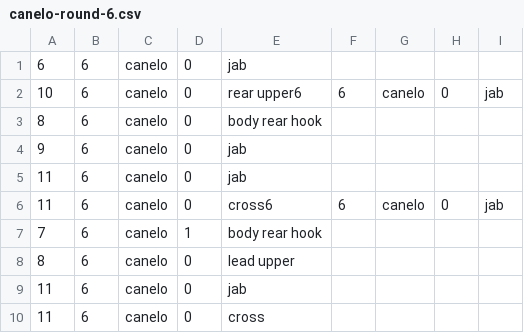
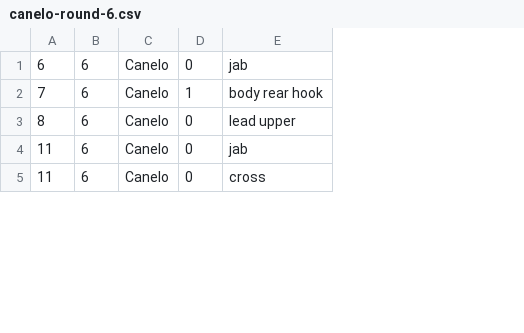
Before and after one commit to jtgi/sandbox, a CSV file: stats/canelo-round-6.csv, drawn as a sheet; only a part is shown; removed rows and columns are numbered as before the commit, all else as after; the diff names each change by its address in the sheet, - before the commit and + after, or states it on an @@ line.

```diff
--- a/stats/canelo-round-6.csv
+++ b/stats/canelo-round-6.csv
-column C, row 1: canelo; rows 7-10: all canelo
+column C, rows 1-5: all Canelo
-column F, empty
-column G, empty
-column H, empty
-column I, empty
-row 2: 10 | 6 | canelo | 0 | rear upper6 | 6 | canelo | 0 | jab
-row 3: 8 | 6 | canelo | 0 | body rear hook
-row 4: 9 | 6 | canelo | 0 | jab
-row 5: 11 | 6 | canelo | 0 | jab
-row 6: 11 | 6 | canelo | 0 | cross6 | 6 | canelo | 0 | jab
```
Also changed, not shown: stats/Canelo-round-2.csv, stats/GGG-round-1.csv, 25 other files.
